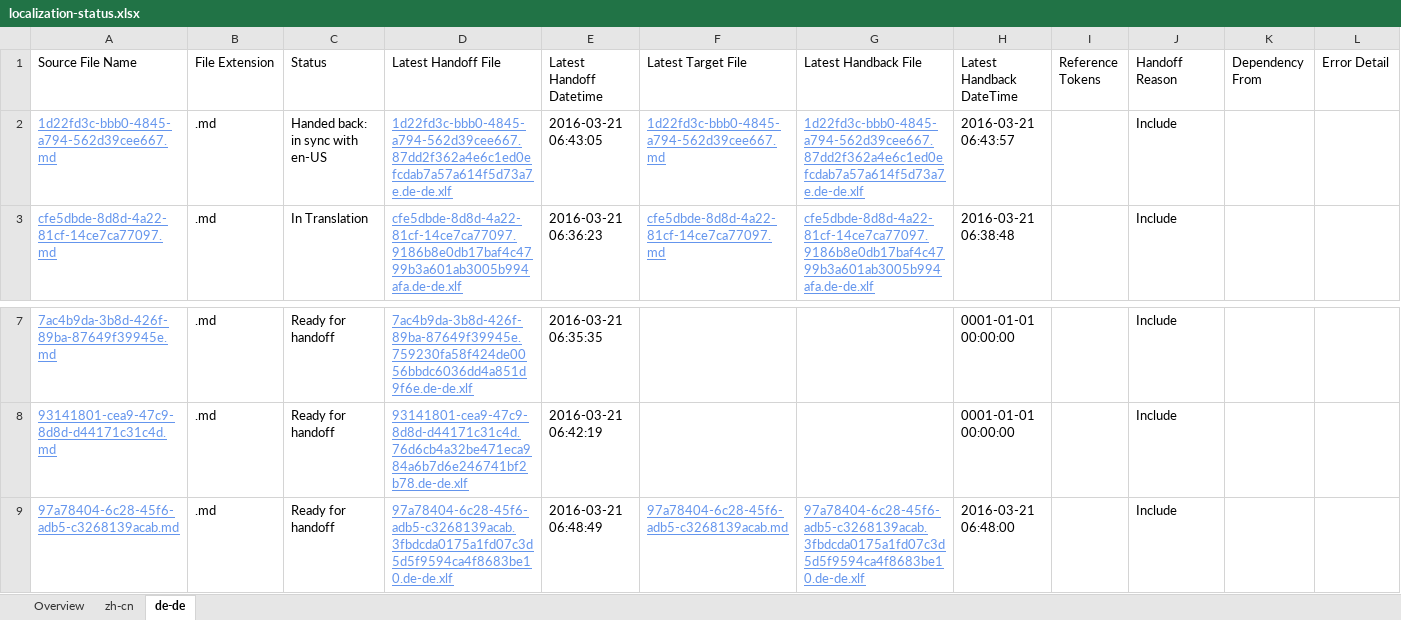
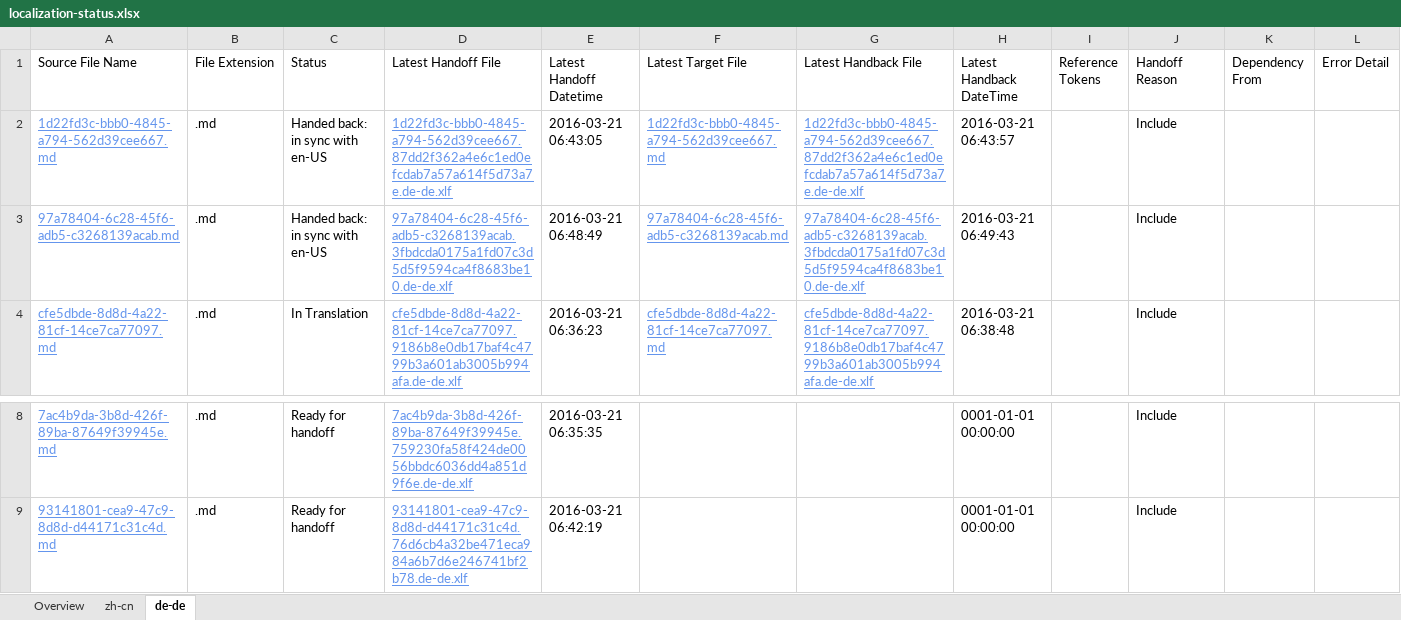
Before and after one commit to OpenLocalizationTestOrg/olhandback, an Excel workbook: ol-handback/OpenLocalizationTest/oltest/yuwzho/localization-status.xlsx, sheet de-de, drawn as a sheet; only a part is shown, gaps mark what is left out; values as stored, in another font and other column widths than the file's, no borders; table styles not drawn; removed rows and columns are numbered as before the commit, all else as after; the diff names each change by its address in the sheet, - before the commit and + after, or states it on an @@ line.

```diff
--- a/ol-handback/OpenLocalizationTest/oltest/yuwzho/localization-status.xlsx (sheet de-de)
+++ b/ol-handback/OpenLocalizationTest/oltest/yuwzho/localization-status.xlsx (sheet de-de)
+row 3: 97a78404-6c28-45f6-adb5-c3268139acab.md | .md | Handed back: in sync with en-US | 97a78404-6c28-45f6-adb5-c3268139acab.3fbdcda0175a1fd07c3d5d5f9594ca4f8683be10.de-de.xlf | 2016-03-21 06:48:49 | 97a78404-6c28-45f6-adb5-c3268139acab.md | 97a78404-6c28-45f6-adb5-c3268139acab.3fbdcda0175a1fd07c3d5d5f9594ca4f8683be10.de-de.xlf | 2016-03-21 06:49:43 |  | Include
-row 9: 97a78404-6c28-45f6-adb5-c3268139acab.md | .md | Ready for handoff | 97a78404-6c28-45f6-adb5-c3268139acab.3fbdcda0175a1fd07c3d5d5f9594ca4f8683be10.de-de.xlf | 2016-03-21 06:48:49 | 97a78404-6c28-45f6-adb5-c3268139acab.md | 97a78404-6c28-45f6-adb5-c3268139acab.3fbdcda0175a1fd07c3d5d5f9594ca4f8683be10.de-de.xlf | 2016-03-21 06:48:00 |  | Include
```
Also changed, not shown: sheet zh-cn, sheet Overview, ol-handback/OpenLocalizationTest/oltest/yuwzho/handback-status.xlsx.
